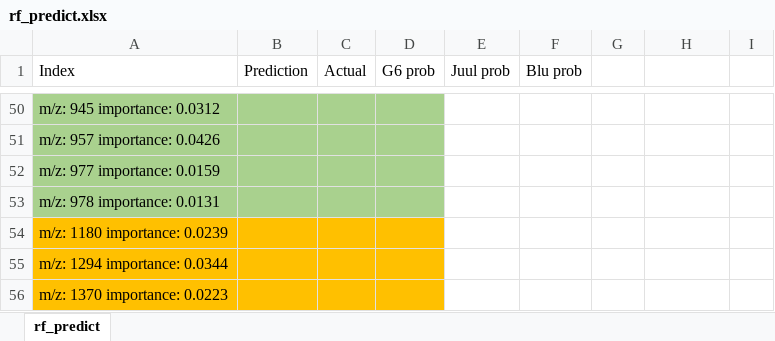
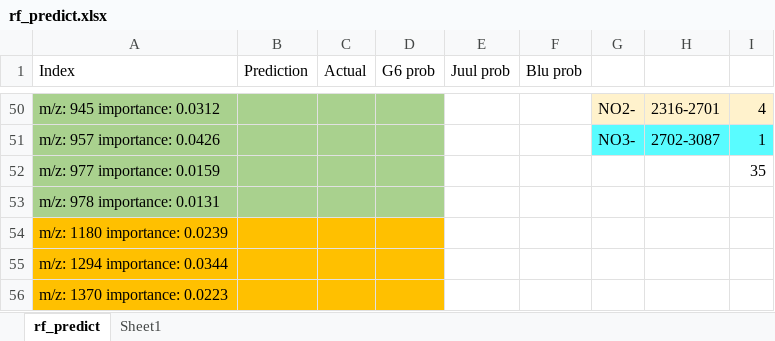
Before and after one commit to swkang73/ecig, an Excel workbook: analysis/ec2/1_outputs/rf_predict.xlsx, sheet rf_predict, drawn as a sheet; only a part is shown, gaps mark what is left out; values as stored, in another font and other column widths than the file's, no borders; charts and pictures not drawn; the diff covers the shown part only; the diff names each change by its address in the sheet, - before the commit and + after, or states it on an @@ line.

```diff
--- a/analysis/ec2/1_outputs/rf_predict.xlsx (sheet rf_predict)
+++ b/analysis/ec2/1_outputs/rf_predict.xlsx (sheet rf_predict)
+sheet tab: Sheet1
-G50: (empty)
+G50: NO2-
-G50:I50 fill: none
+G50:I50 fill: #FFF2CC
-H50: (empty)
+H50: 2316-2701
-I50: (empty)
+I50: 4
-G51: (empty)
+G51: NO3-
-G51:I51 fill: none
+G51:I51 fill: #59FCFF
-H51: (empty)
+H51: 2702-3087
-I51: (empty)
+I51: 1
-I52: (empty)
+I52: 35
```
Also changed, not shown: 26 edited cells and cell formats elsewhere in this sheet, charts or pictures, 33 other files.
